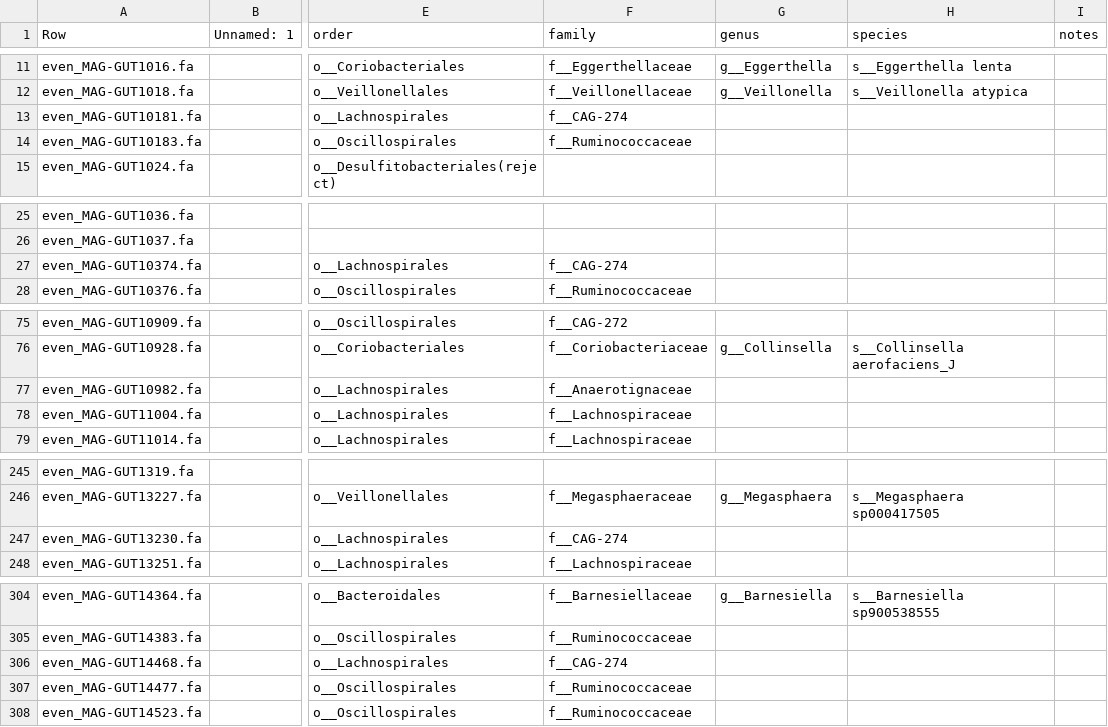
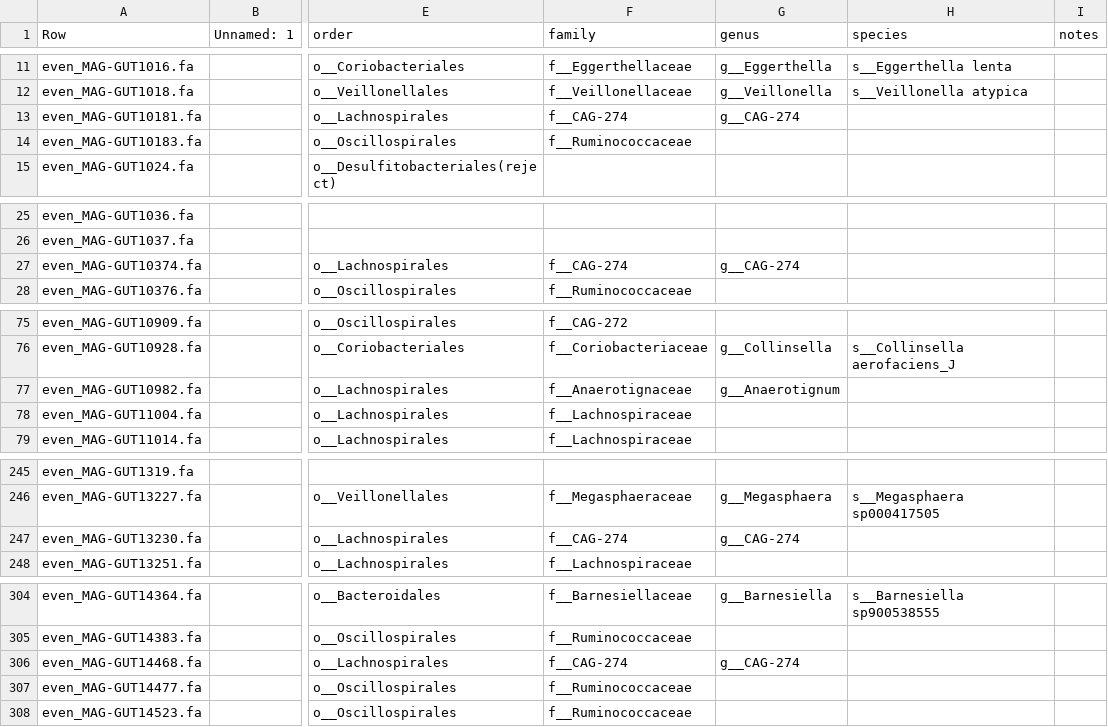
Before and after one commit to wxli0/MT-MAG, a CSV file: outputs-HGR-r202/HGR-r202-prediction-full-path.csv, drawn as a sheet; only a part is shown, gaps mark what is left out; the diff covers the shown part only; the diff names each change by its address in the sheet, - before the commit and + after, or states it on an @@ line.

Commit message:
updated outputs

```diff
--- a/outputs-HGR-r202/HGR-r202-prediction-full-path.csv
+++ b/outputs-HGR-r202/HGR-r202-prediction-full-path.csv
-G13 (genus): (empty)
+G13 (genus): g__CAG-274
-G27 (genus): (empty)
+G27 (genus): g__CAG-274
-G77 (genus): (empty)
+G77 (genus): g__Anaerotignum
-G247 (genus): (empty)
+G247 (genus): g__CAG-274
-G306 (genus): (empty)
+G306 (genus): g__CAG-274
```
Also changed, not shown: 20 edited cells elsewhere in this file, 7 other files.
